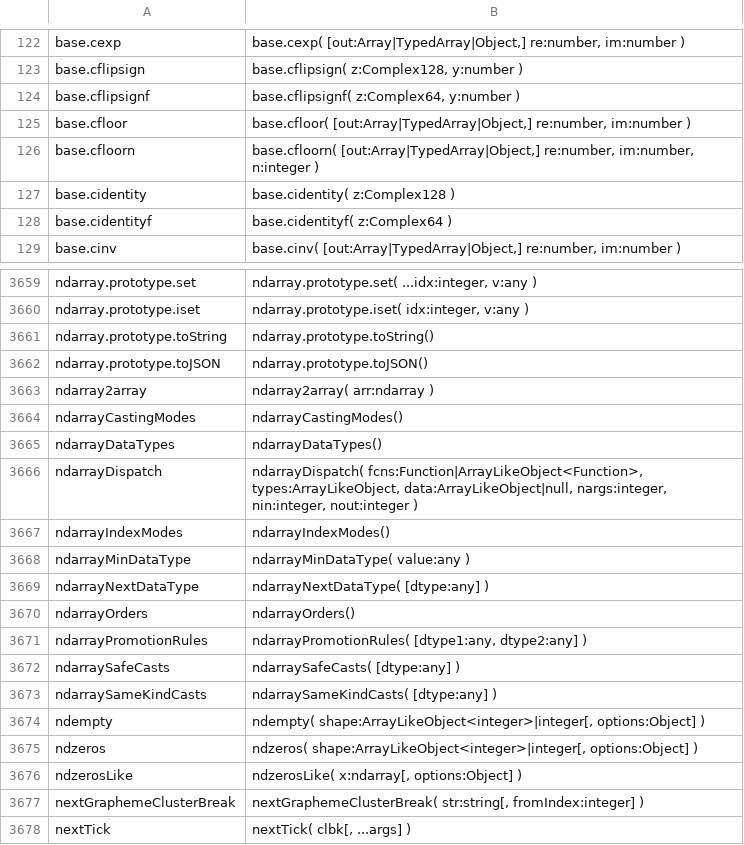
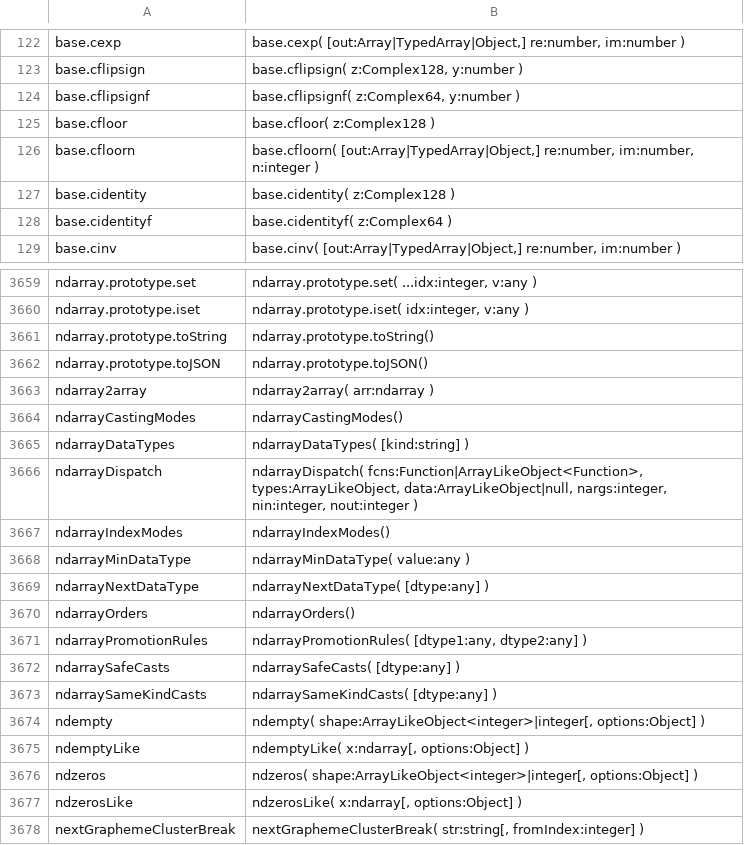
Before and after one commit to stdlib-js/repl-typed-signature, a CSV file: data/data.csv, drawn as a sheet; only a part is shown, gaps mark what is left out; the shorter side is filled out with more unchanged rows.

```diff
--- a/data/data.csv
+++ b/data/data.csv
@@ -124,3 +124,3 @@ base.cflipsign,"base.cflipsign( z:Complex128, y:number )"
 base.cflipsignf,"base.cflipsignf( z:Complex64, y:number )"
-base.cfloor,"base.cfloor( [out:Array|TypedArray|Object,] re:number, im:number )"
+base.cfloor,"base.cfloor( z:Complex128 )"
 base.cfloorn,"base.cfloorn( [out:Array|TypedArray|Object,] re:number, im:number, n:integer )"
@@ -3664,3 +3664,3 @@ ndarray2array,"ndarray2array( arr:ndarray )"
 ndarrayCastingModes,"ndarrayCastingModes()"
-ndarrayDataTypes,"ndarrayDataTypes()"
+ndarrayDataTypes,"ndarrayDataTypes( [kind:string] )"
 ndarrayDispatch,"ndarrayDispatch( fcns:Function|ArrayLikeObject<Function>, types:ArrayLikeObject, data:ArrayLikeObject|null, nargs:integer, nin:integer, nout:integer )"
@@ -3674,2 +3674,3 @@ ndarraySameKindCasts,"ndarraySameKindCasts( [dtype:any] )"
 ndempty,"ndempty( shape:ArrayLikeObject<integer>|integer[, options:Object] )"
+ndemptyLike,"ndemptyLike( x:ndarray[, options:Object] )"
 ndzeros,"ndzeros( shape:ArrayLikeObject<integer>|integer[, options:Object] )"
```
Also changed, not shown: 2 other files.
